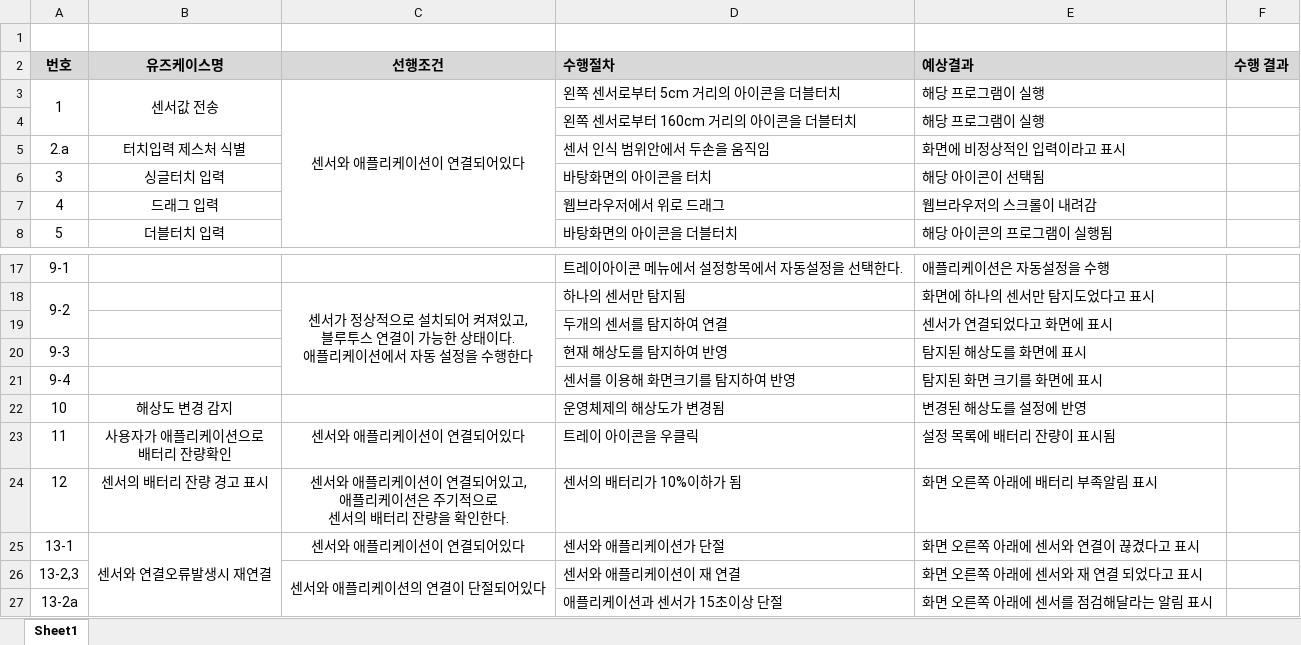
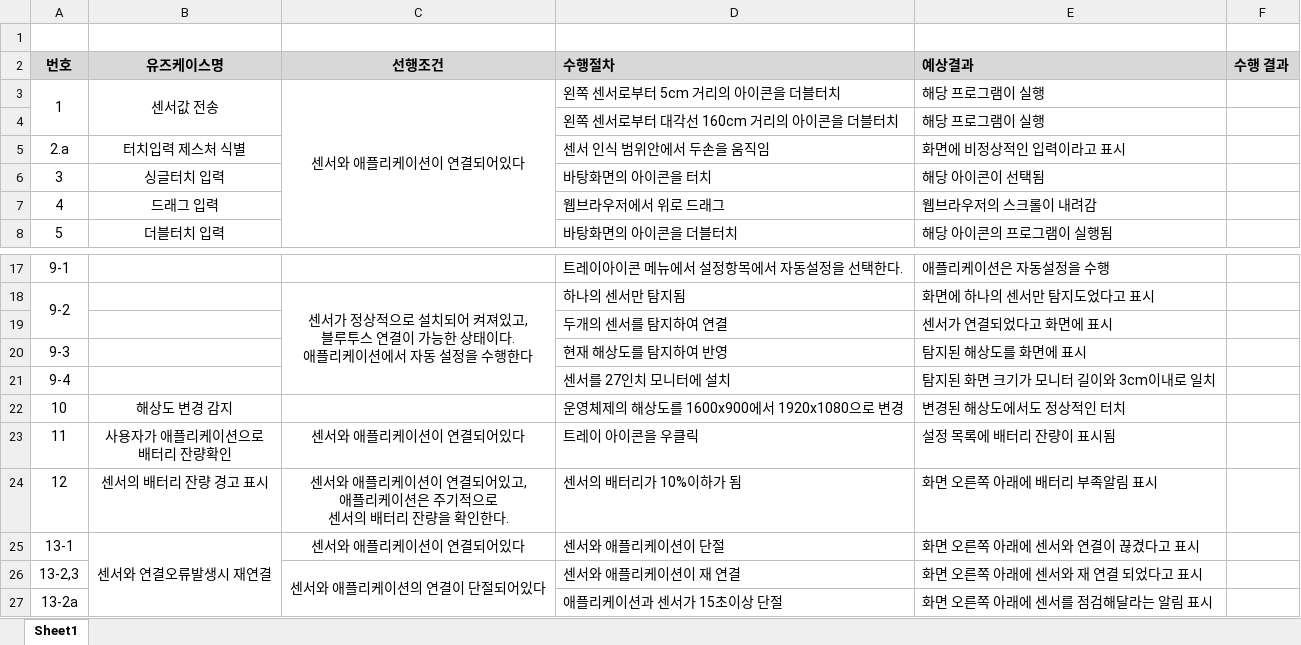
Before and after one commit to Capstone-Design/Documents, an Excel workbook: TIMPOINTER 테스트케이스.xlsx, sheet Sheet1, drawn as a sheet; only a part is shown, gaps mark what is left out; values as stored, in another font and other column widths than the file's, no borders; the diff names each change by its address in the sheet, - before the commit and + after, or states it on an @@ line.

Commit message:
일부 테스트 케이스를 더욱 구체화

```diff
--- a/TIMPOINTER 테스트케이스.xlsx (sheet Sheet1)
+++ b/TIMPOINTER 테스트케이스.xlsx (sheet Sheet1)
-D4 (수행절차): 왼쪽 센서로부터 160cm 거리의 아이콘을 더블터치
+D4 (수행절차): 왼쪽 센서로부터 대각선 160cm 거리의 아이콘을 더블터치
-D21 (수행절차): 센서를 이용해 화면크기를 탐지하여 반영
+D21 (수행절차): 센서를 27인치 모니터에 설치
-E21 (예상결과): 탐지된 화면 크기를 화면에 표시
+E21 (예상결과): 탐지된 화면 크기가 모니터 길이와 3cm이내로 일치
-D22 (수행절차): 운영체제의 해상도가 변경됨
+D22 (수행절차): 운영체제의 해상도를 1600x900에서 1920x1080으로 변경
-E22 (예상결과): 변경된 해상도를 설정에 반영
+E22 (예상결과): 변경된 해상도에서도 정상적인 터치
-D25 (수행절차): 센서와 애플리케이션가 단절
+D25 (수행절차): 센서와 애플리케이션이 단절
```
